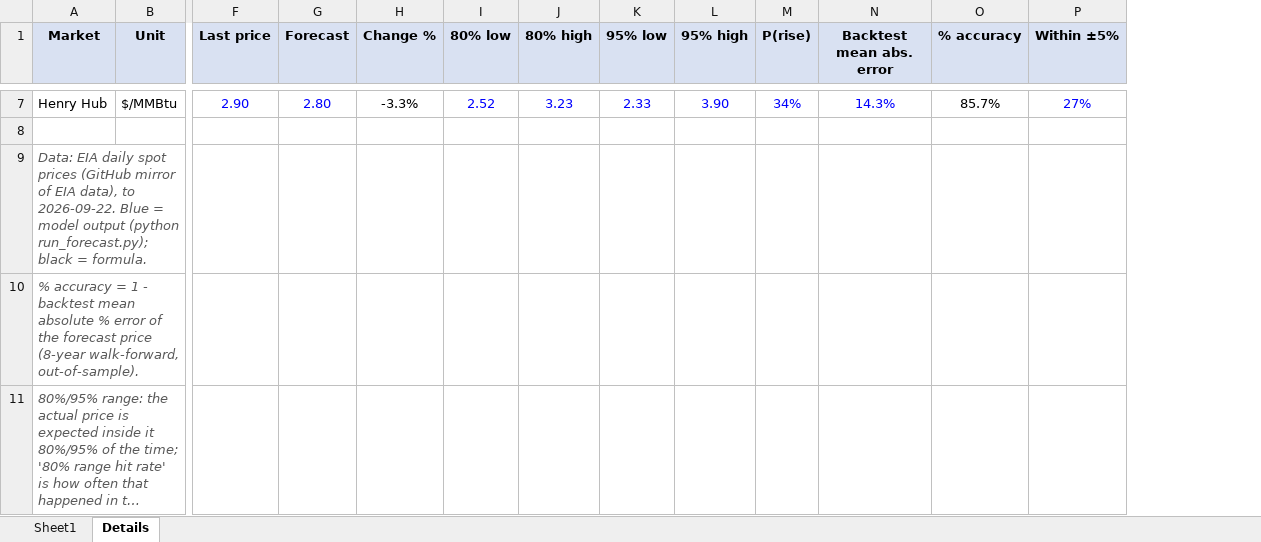
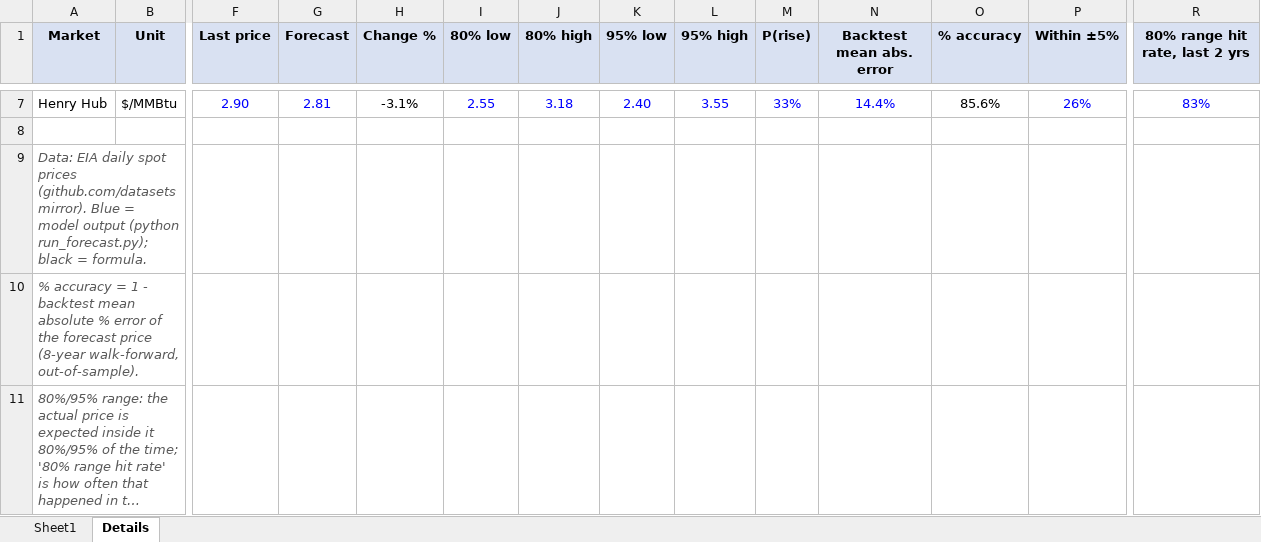
Before and after one commit to vanadium1202/index, an Excel workbook: price_forecast/sample_run_2026-09-22/oil_gas_price_forecast.xlsx, sheet Details, drawn as a sheet; only a part is shown, gaps mark what is left out; long unchanged cells end in …; values as stored, in another font and other column widths than the file's, no borders; the diff covers the shown part only; the diff names each change by its address in the sheet, - before the commit and + after, or states it on an @@ line.

```diff
--- a/price_forecast/sample_run_2026-09-22/oil_gas_price_forecast.xlsx (sheet Details)
+++ b/price_forecast/sample_run_2026-09-22/oil_gas_price_forecast.xlsx (sheet Details)
+column R (80% range hit rate, last 2 yrs), row 7: 83%
-G7 (Forecast): 2.80
+G7 (Forecast): 2.81
-H7 (Change %): -3.3%
+H7 (Change %): -3.1%
-I7 (80% low): 2.52
+I7 (80% low): 2.55
-J7 (80% high): 3.23
+J7 (80% high): 3.18
-K7 (95% low): 2.33
+K7 (95% low): 2.40
-L7 (95% high): 3.90
+L7 (95% high): 3.55
-M7 (P(rise)): 34%
+M7 (P(rise)): 33%
-N7 (Backtest mean abs. error): 14.3%
+N7 (Backtest mean abs. error): 14.4%
-O7 (% accuracy): 85.7%
+O7 (% accuracy): 85.6%
-P7 (Within ±5%): 27%
+P7 (Within ±5%): 26%
-A9 (Market): …spot prices (GitHub mirror of EIA data), to 2026-09-22. Blue =…
+A9 (Market): …spot prices (github.com/datasets mirror). Blue =…
```
Also changed, not shown: 24 edited cells elsewhere in this sheet, sheet Sheet1, 7 other files.
